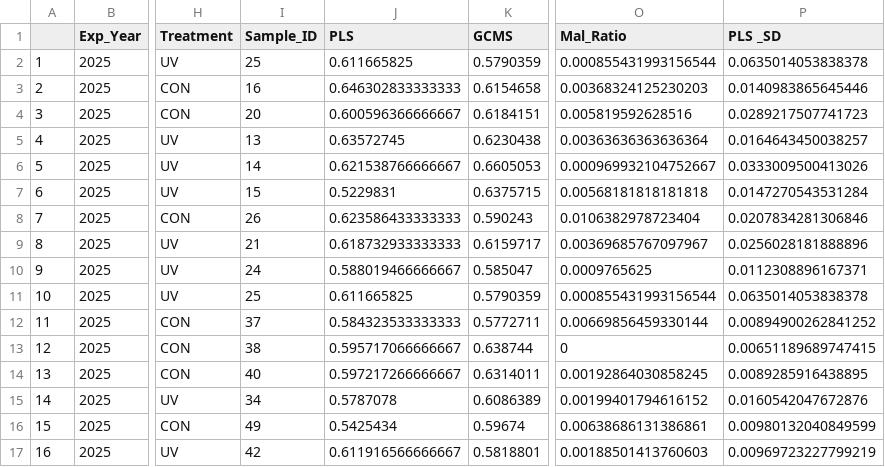
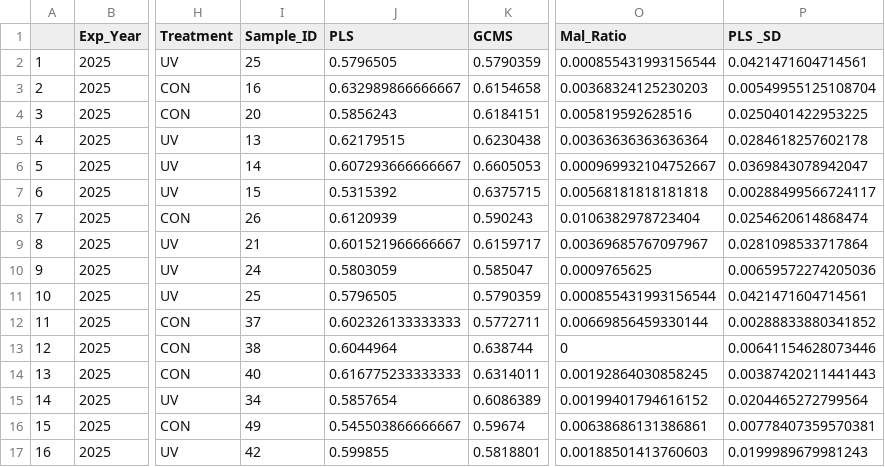
Before and after one commit to tianyuan5414/GH_Manuscript, a CSV file: Output_R/pcaMatFTIRGCMalFullMean.csv, drawn as a sheet; only a part is shown, gaps mark what is left out; the diff covers the shown part only; the diff names each change by its address in the sheet, - before the commit and + after, or states it on an @@ line.

```diff
--- a/Output_R/pcaMatFTIRGCMalFullMean.csv
+++ b/Output_R/pcaMatFTIRGCMalFullMean.csv
-J2 (PLS): 0.611665825
+J2 (PLS): 0.5796505
-P2 (PLS _SD): 0.0635014053838378
+P2 (PLS _SD): 0.0421471604714561
-J3 (PLS): 0.646302833333333
+J3 (PLS): 0.632989866666667
-P3 (PLS _SD): 0.0140983865645446
+P3 (PLS _SD): 0.00549955125108704
-J4 (PLS): 0.600596366666667
+J4 (PLS): 0.5856243
-P4 (PLS _SD): 0.0289217507741723
+P4 (PLS _SD): 0.0250401422953225
-J5 (PLS): 0.63572745
+J5 (PLS): 0.62179515
-P5 (PLS _SD): 0.0164643450038257
+P5 (PLS _SD): 0.0284618257602178
-J6 (PLS): 0.621538766666667
+J6 (PLS): 0.607293666666667
-P6 (PLS _SD): 0.0333009500413026
+P6 (PLS _SD): 0.0369843078942047
-J7 (PLS): 0.5229831
+J7 (PLS): 0.5315392
-P7 (PLS _SD): 0.0147270543531284
+P7 (PLS _SD): 0.00288499566724117
-J8 (PLS): 0.623586433333333
+J8 (PLS): 0.6120939
-P8 (PLS _SD): 0.0207834281306846
+P8 (PLS _SD): 0.0254620614868474
-J9 (PLS): 0.618732933333333
+J9 (PLS): 0.601521966666667
-P9 (PLS _SD): 0.0256028181888896
+P9 (PLS _SD): 0.0281098533717864
-J10 (PLS): 0.588019466666667
+J10 (PLS): 0.5803059
-P10 (PLS _SD): 0.0112308896167371
+P10 (PLS _SD): 0.00659572274205036
-J11 (PLS): 0.611665825
+J11 (PLS): 0.5796505
-P11 (PLS _SD): 0.0635014053838378
+P11 (PLS _SD): 0.0421471604714561
-J12 (PLS): 0.584323533333333
+J12 (PLS): 0.602326133333333
-P12 (PLS _SD): 0.00894900262841252
+P12 (PLS _SD): 0.00288833880341852
-J13 (PLS): 0.595717066666667
+J13 (PLS): 0.6044964
-P13 (PLS _SD): 0.00651189689747415
+P13 (PLS _SD): 0.00641154628073446
-J14 (PLS): 0.597217266666667
+J14 (PLS): 0.616775233333333
-P14 (PLS _SD): 0.0089285916438895
+P14 (PLS _SD): 0.00387420211441443
-J15 (PLS): 0.5787078
+J15 (PLS): 0.5857654
-P15 (PLS _SD): 0.0160542047672876
+P15 (PLS _SD): 0.0204465272799564
-J16 (PLS): 0.5425434
+J16 (PLS): 0.545503866666667
-P16 (PLS _SD): 0.00980132040849599
+P16 (PLS _SD): 0.00778407359570381
-J17 (PLS): 0.611916566666667
+J17 (PLS): 0.599855
-P17 (PLS _SD): 0.00969723227799219
+P17 (PLS _SD): 0.0199989679981243
```
Also changed, not shown: 136 edited cells elsewhere in this file, Output_R/PLS_Nor.csv, Output_R/cuttingsPlantsMat.csv, 16 other files.
